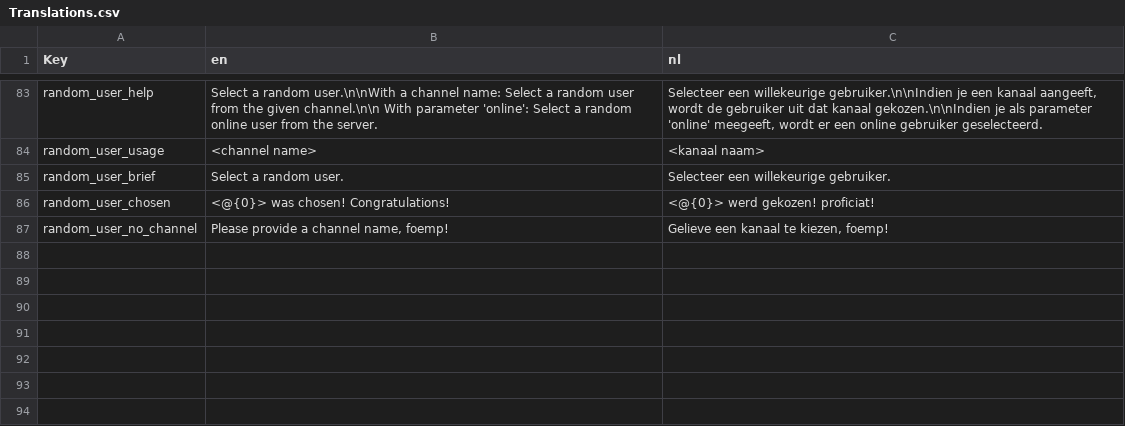
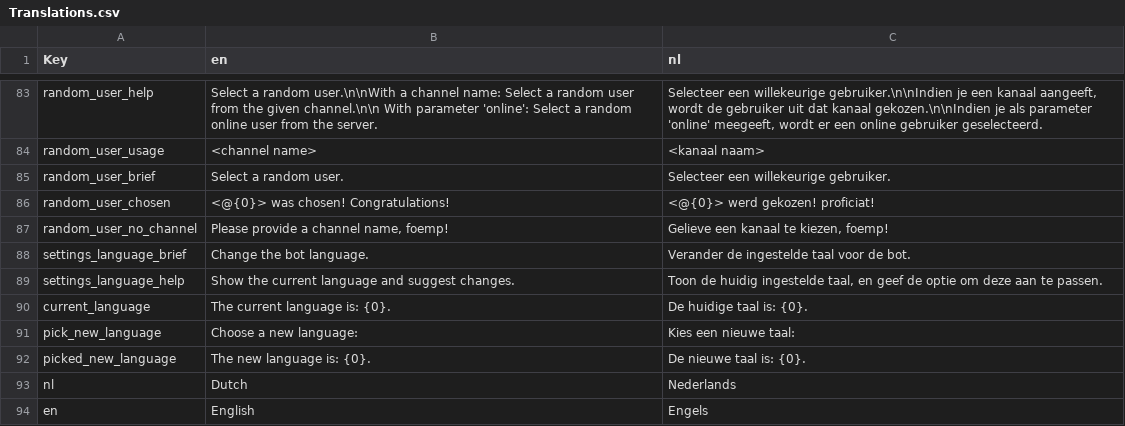
Before and after one commit to nerdland-unofficial-fans/nerdlandbot, a CSV file: Translations/Translations.csv, drawn as a sheet; only a part is shown, gaps mark what is left out; the diff names each change by its address in the sheet, - before the commit and + after, or states it on an @@ line.

Commit message:
6- Added language command

```diff
--- a/Translations/Translations.csv
+++ b/Translations/Translations.csv
+row 88: settings_language_brief | Change the bot language. | Verander de ingestelde taal voor de bot.
+row 89: settings_language_help | Show the current language and suggest changes. | Toon de huidig ingestelde taal, en geef de optie om deze aan te passen.
+row 90: current_language | The current language is: {0}. | De huidige taal is: {0}.
+row 91: pick_new_language | Choose a new language: | Kies een nieuwe taal:
+row 92: picked_new_language | The new language is: {0}. | De nieuwe taal is: {0}.
+row 93: nl | Dutch | Nederlands
+row 94: en | English | Engels
```
Also changed, not shown: 4 other files.
